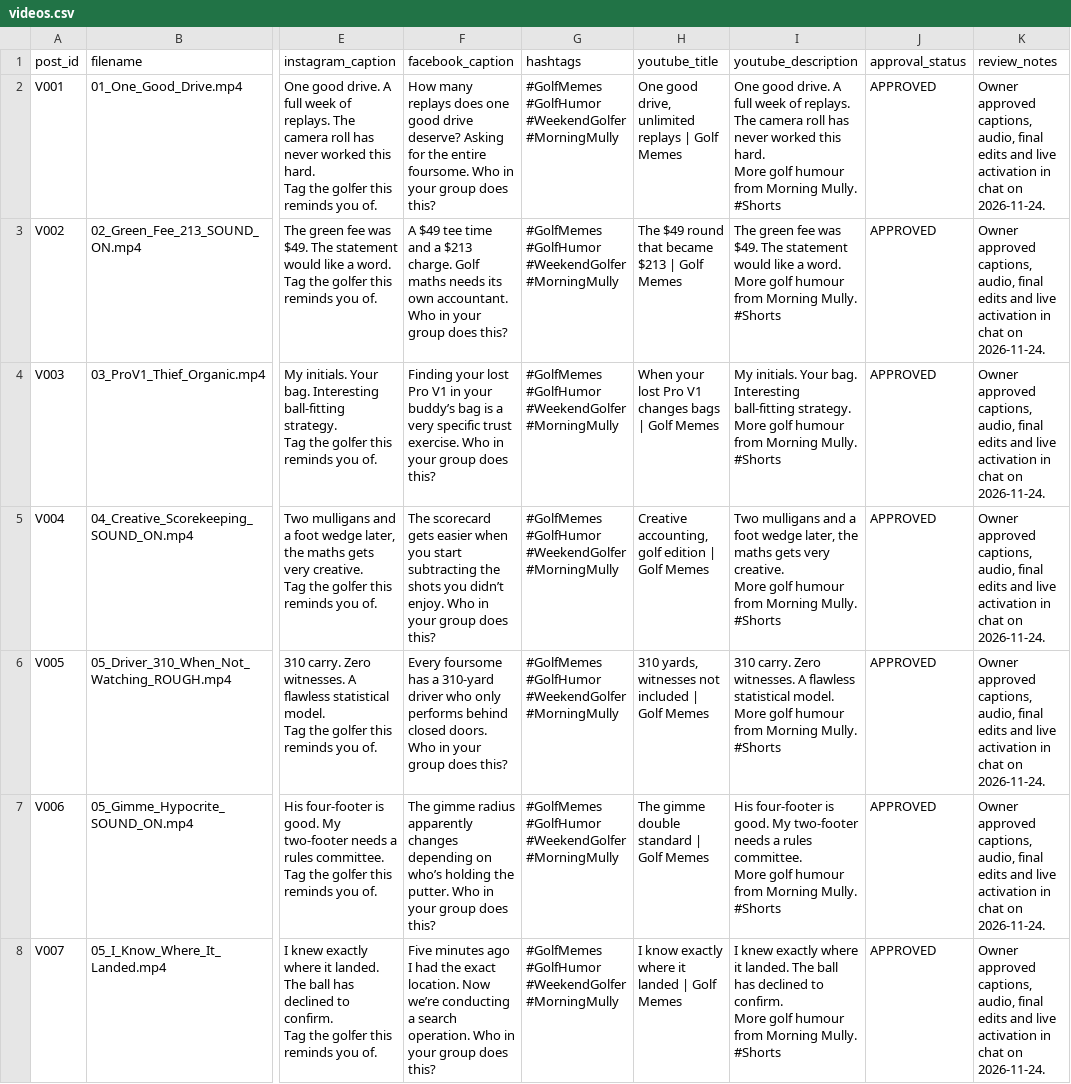
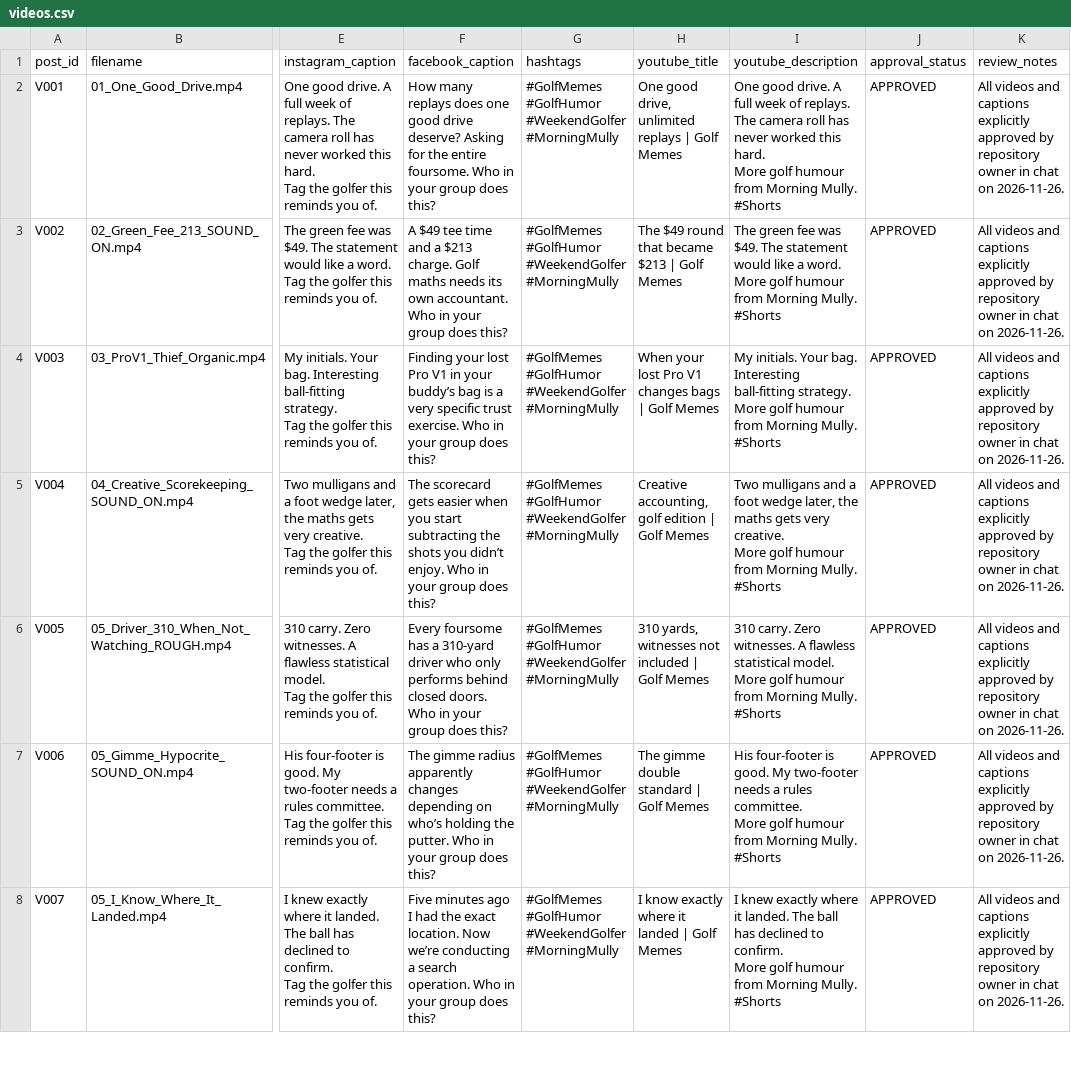
Before and after one commit to claudecodeguy/morning-mully-social, a CSV file: data/videos.csv, drawn as a sheet; only a part is shown, gaps mark what is left out; the diff covers the shown part only; the diff names each change by its address in the sheet, - before the commit and + after, or states it on an @@ line.

Commit message:
Approve full video library and record immediate V004 publishing intents [skip ci]

```diff
--- a/data/videos.csv
+++ b/data/videos.csv
-K2:K8 (review_notes): Owner approved captions, audio, final edits and live activation in chat on 2026-11-24.
+K2:K8 (review_notes): All videos and captions explicitly approved by repository owner in chat on 2026-11-26.
```
Also changed, not shown: 81 edited cells elsewhere in this file, 1 other file.
